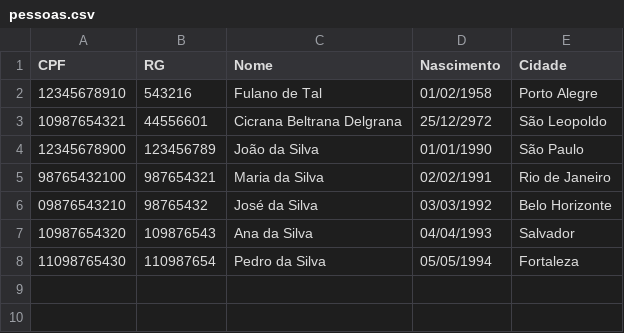
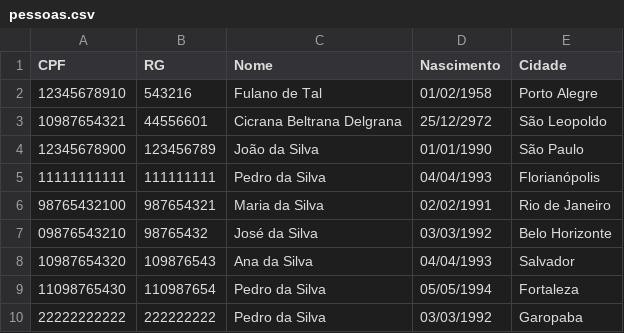
Before and after one commit to rafaelblumm/arvore-avl, a CSV file: resources/pessoas.csv, drawn as a sheet.

Commit message:
Inseridos registros com nomes duplicados

```diff
--- a/resources/pessoas.csv
+++ b/resources/pessoas.csv
@@ -4,2 +4,3 @@ CPF;RG;Nome;Nascimento;Cidade
 12345678900;123456789;João da Silva;01/01/1990;São Paulo
+11111111111;111111111;Pedro da Silva;04/04/1993;Florianópolis
 98765432100;987654321;Maria da Silva;02/02/1991;Rio de Janeiro
@@ -8 +9,2 @@ CPF;RG;Nome;Nascimento;Cidade
 11098765430;110987654;Pedro da Silva;05/05/1994;Fortaleza
+22222222222;222222222;Pedro da Silva;03/03/1992;Garopaba
```
